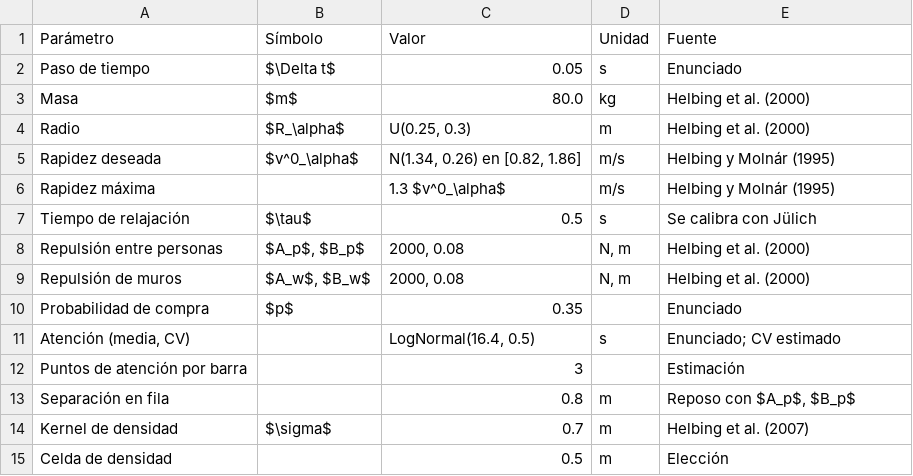
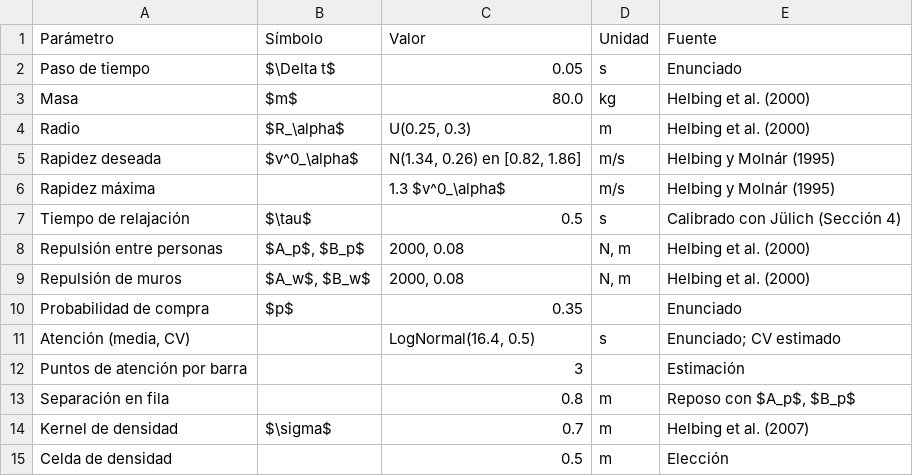
Before and after one commit to MEN-GUE/proyecto2-m-s, a CSV file: results/tables/parametros_modelo.csv, drawn as a sheet.

Commit message:
Parte 6a: calibración de tau con trayectorias reales de Jülich

```diff
--- a/results/tables/parametros_modelo.csv
+++ b/results/tables/parametros_modelo.csv
@@ -6,3 +6,3 @@ Rapidez deseada,$v^0_\alpha$,"N(1.34, 0.26) en [0.82, 1.86]",m/s,Helbing y Moln
 Rapidez máxima,,1.3 $v^0_\alpha$,m/s,Helbing y Molnár (1995)
-Tiempo de relajación,$\tau$,0.5,s,Se calibra con Jülich
+Tiempo de relajación,$\tau$,0.5,s,Calibrado con Jülich (Sección 4)
 Repulsión entre personas,"$A_p$, $B_p$","2000, 0.08","N, m",Helbing et al. (2000)
```
Also changed, not shown: 18 other files.
